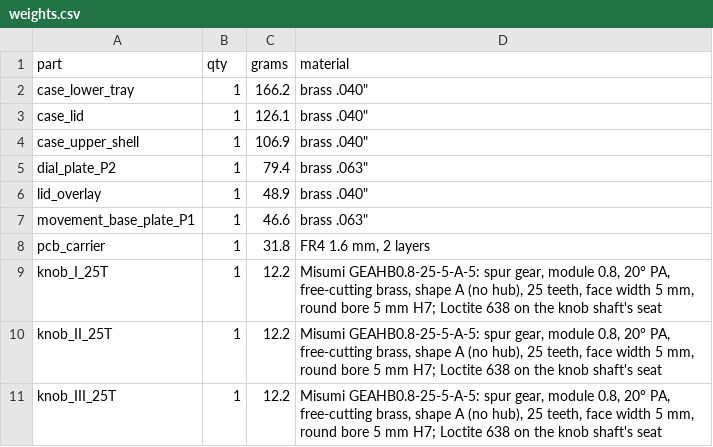
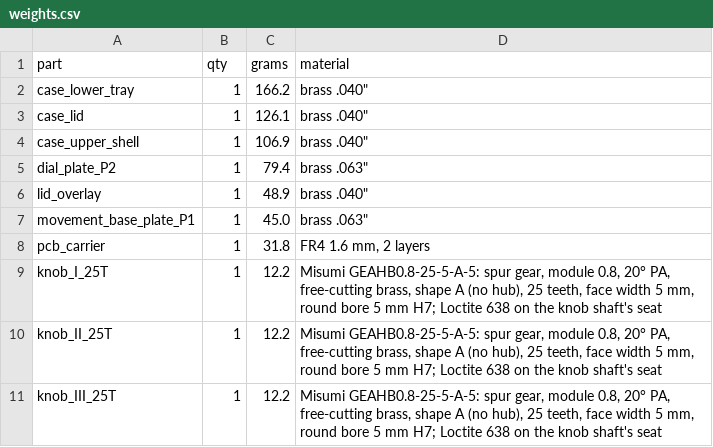
Before and after one commit to Kixantrix/alethiometer, a CSV file: hardware/out/weights.csv, drawn as a sheet; only a part is shown.

```diff
--- a/hardware/out/weights.csv
+++ b/hardware/out/weights.csv
@@ -6,3 +6,3 @@ dial_plate_P2,1,79.4,"brass .063"""
 lid_overlay,1,48.9,"brass .040"""
-movement_base_plate_P1,1,46.6,"brass .063"""
+movement_base_plate_P1,1,45.0,"brass .063"""
 pcb_carrier,1,31.8,"FR4 1.6 mm, 2 layers"
```
Also changed, not shown: 56 other files.
